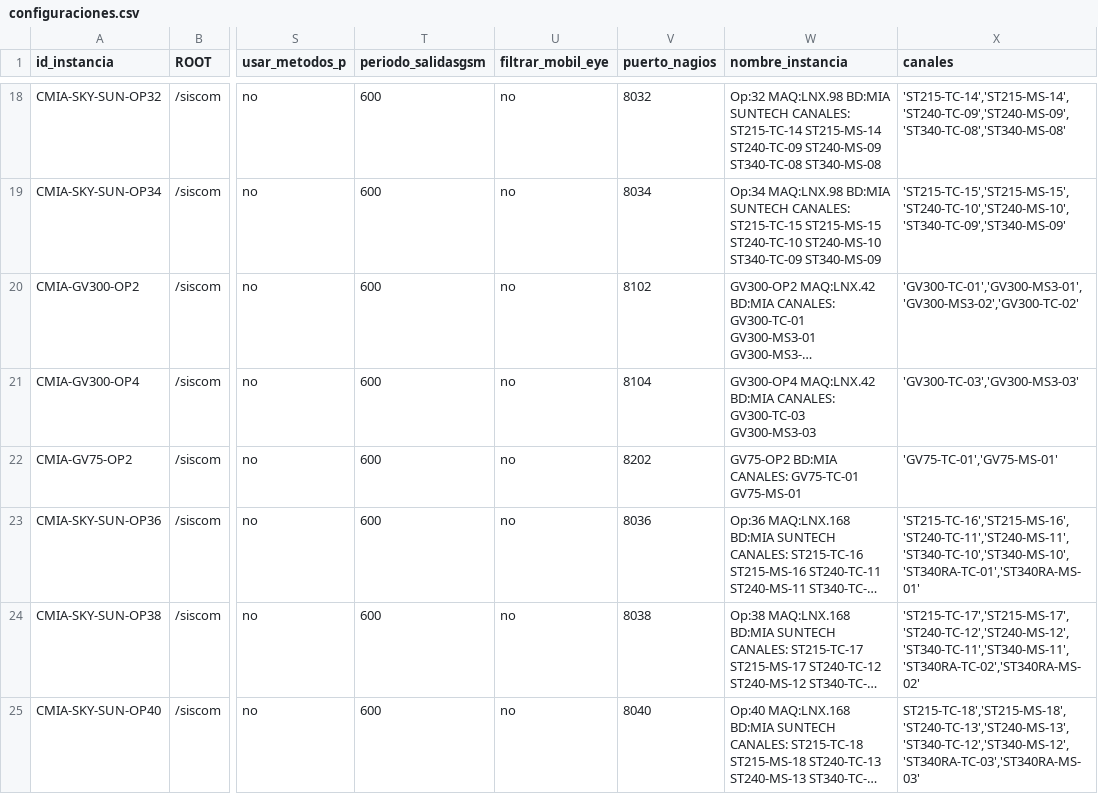
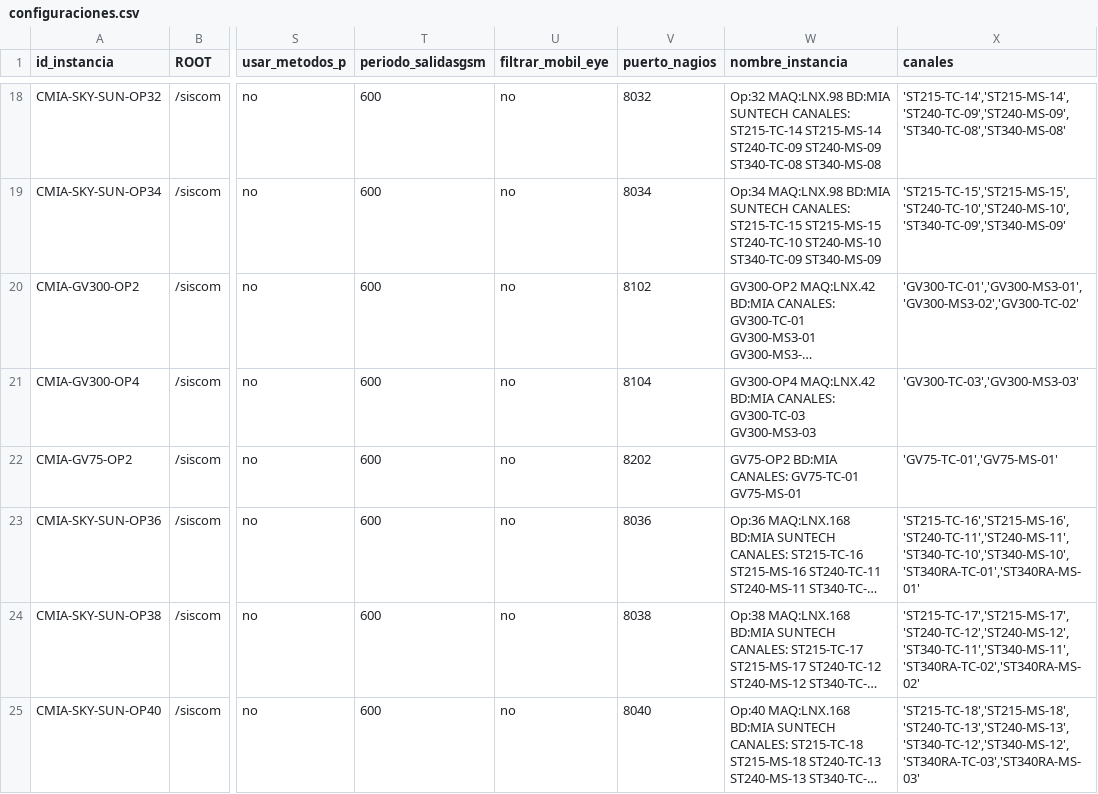
Before and after one commit to amtelser/ConfiguradorSiscomV1, a CSV file: configuraciones.csv, drawn as a sheet; only a part is shown, gaps mark what is left out; long unchanged cells end in …; the diff names each change by its address in the sheet, - before the commit and + after, or states it on an @@ line.

Commit message:
Se corrige error en la configuracion de canales de la instancia SUN-OP40

```diff
--- a/configuraciones.csv
+++ b/configuraciones.csv
-X25 (canales): ST215-TC-18','ST215-MS-18','ST240-TC-13','ST240-MS-13','ST340-TC-12','ST340-MS-12','ST340RA-TC-03','ST340RA-MS-03'
+X25 (canales): 'ST215-TC-18','ST215-MS-18','ST240-TC-13','ST240-MS-13','ST340-TC-12','ST340-MS-12','ST340RA-TC-03','ST340RA-MS-03'
```
Also changed, not shown: 1 other file.
